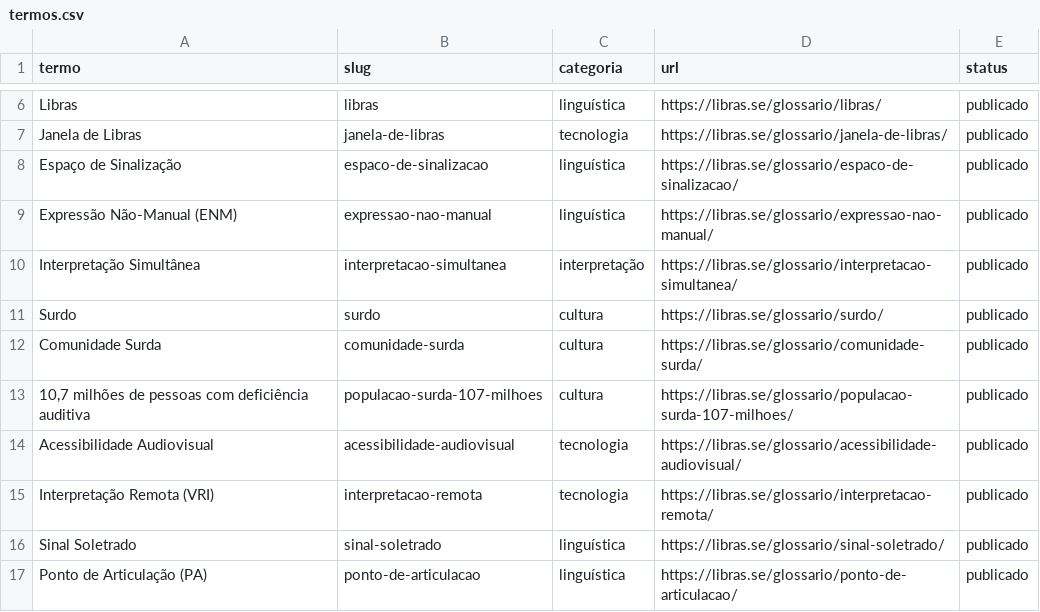
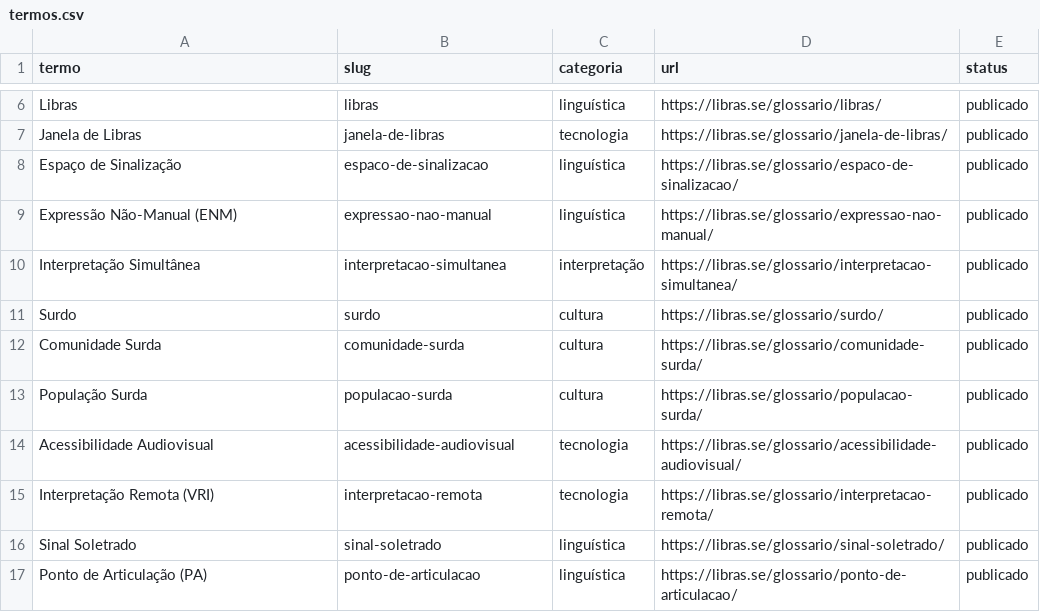
Before and after one commit to libras-se/libras-site, a CSV file: glossario/termos.csv, drawn as a sheet; only a part is shown, gaps mark what is left out.

Commit message:
pop surda

```diff
--- a/glossario/termos.csv
+++ b/glossario/termos.csv
@@ -12,3 +12,3 @@ Surdo,surdo,cultura,https://libras.se/glossario/surdo/,publicado
 Comunidade Surda,comunidade-surda,cultura,https://libras.se/glossario/comunidade-surda/,publicado
-"10,7 milhões de pessoas com deficiência auditiva",populacao-surda-107-milhoes,cultura,https://libras.se/glossario/populacao-surda-107-milhoes/,publicado
+População Surda,populacao-surda,cultura,https://libras.se/glossario/populacao-surda/,publicado
 Acessibilidade Audiovisual,acessibilidade-audiovisual,tecnologia,https://libras.se/glossario/acessibilidade-audiovisual/,publicado
```
Also changed, not shown: 2 other files.
